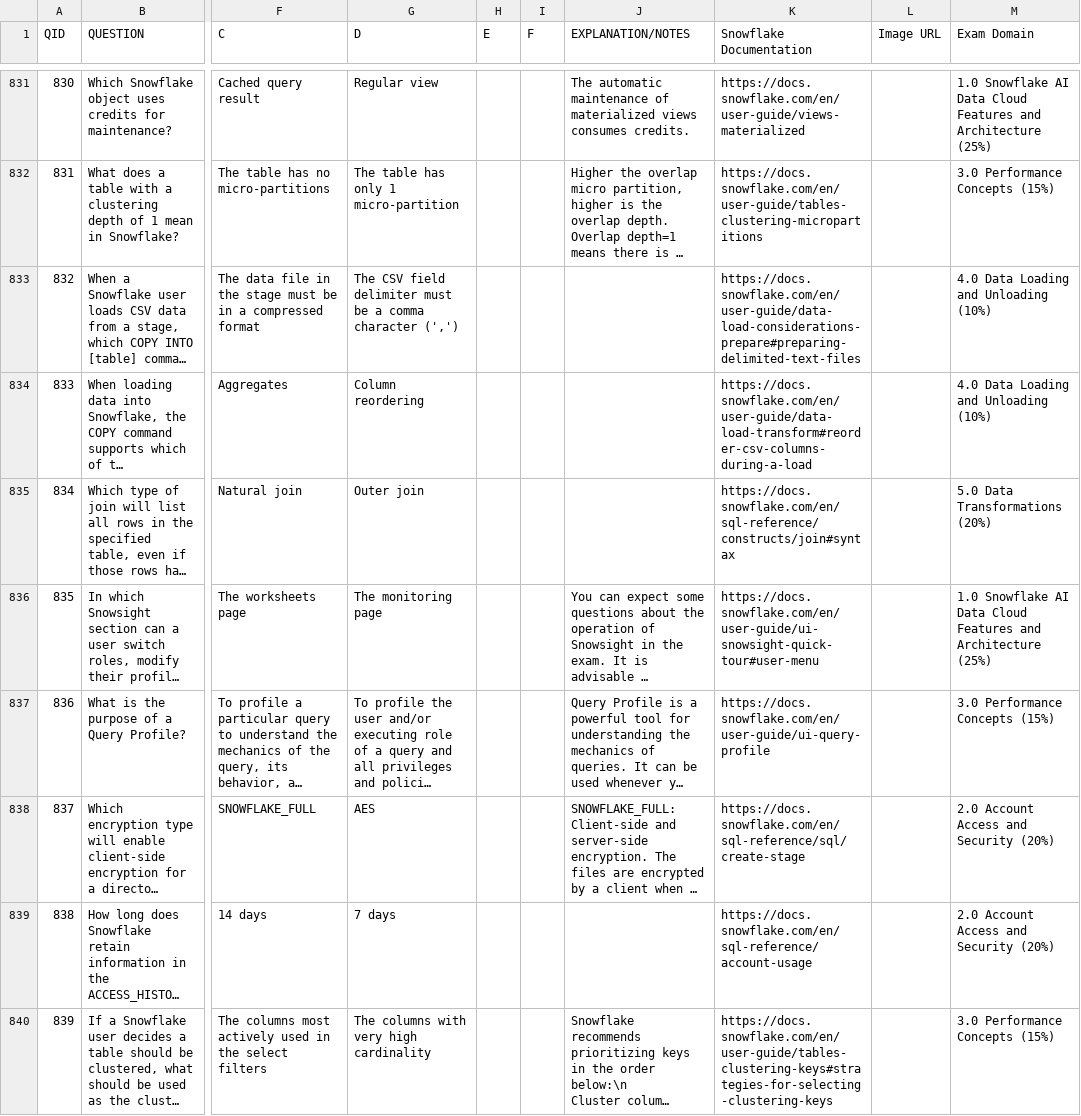
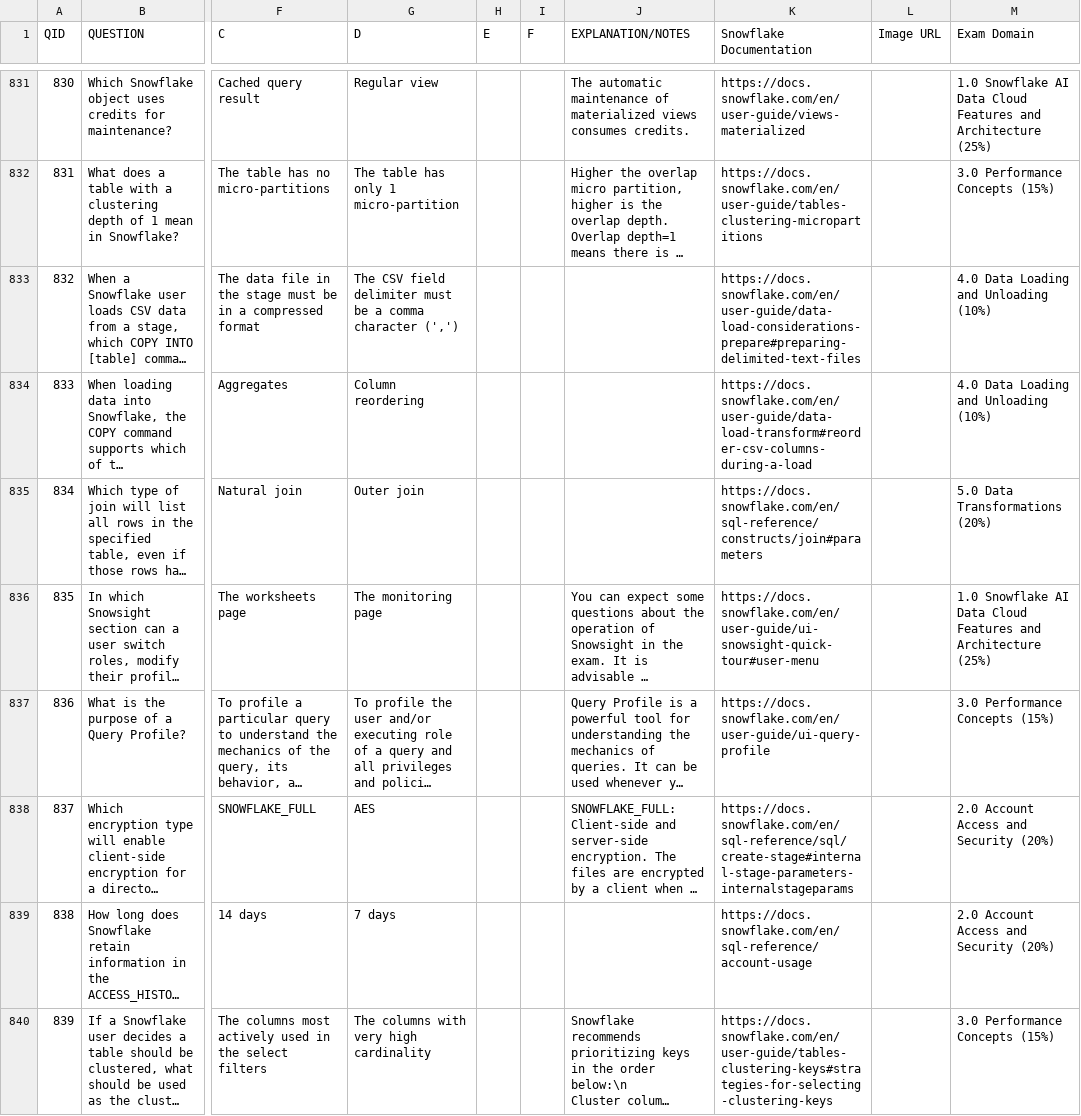
Before and after one commit to sneerhof/snowpro-core-study-app, a CSV file: all_questions - Sheet1.csv, drawn as a sheet; only a part is shown, gaps mark what is left out; long unchanged cells end in …; the diff covers the shown part only; the diff names each change by its address in the sheet, - before the commit and + after, or states it on an @@ line.

Commit message:
question update

```diff
--- a/all_questions - Sheet1.csv
+++ b/all_questions - Sheet1.csv
-K835 (Snowflake Documentation): https://docs.snowflake.com/en/sql-reference/constructs/join#syntax
+K835 (Snowflake Documentation): https://docs.snowflake.com/en/sql-reference/constructs/join#parameters
-K838 (Snowflake Documentation): https://docs.snowflake.com/en/sql-reference/sql/create-stage
+K838 (Snowflake Documentation): https://docs.snowflake.com/en/sql-reference/sql/create-stage#internal-stage-parameters-internalstageparams
```
Also changed, not shown: 4 added rows and 22 edited cells elsewhere in this file.
